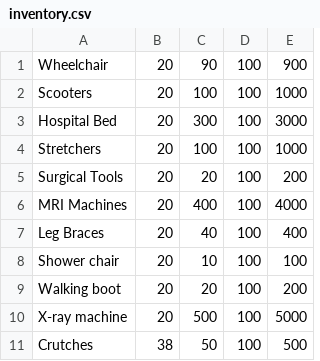
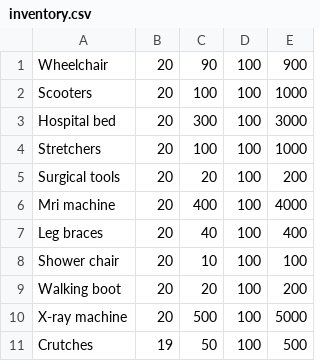
Before and after one commit to Martin11Guzman/Rental-Agency, a CSV file: inventory.csv, drawn as a sheet.

```diff
--- a/inventory.csv
+++ b/inventory.csv
@@ -2,7 +2,7 @@ Wheelchair,20,90,100,900
 Scooters,20,100,100,1000
-Hospital Bed,20,300,100,3000
+Hospital bed,20,300,100,3000
 Stretchers,20,100,100,1000
-Surgical Tools,20,20,100,200
-MRI Machines,20,400,100,4000
-Leg Braces,20,40,100,400
+Surgical tools,20,20,100,200
+Mri machine,20,400,100,4000
+Leg braces,20,40,100,400
 Shower chair,20,10,100,100
@@ -10,2 +10,2 @@ Walking boot,20,20,100,200
 X-ray machine,20,500,100,5000
-Crutches,38,50,100,500
+Crutches,19,50,100,500
```
Also changed, not shown: 9 other files.
